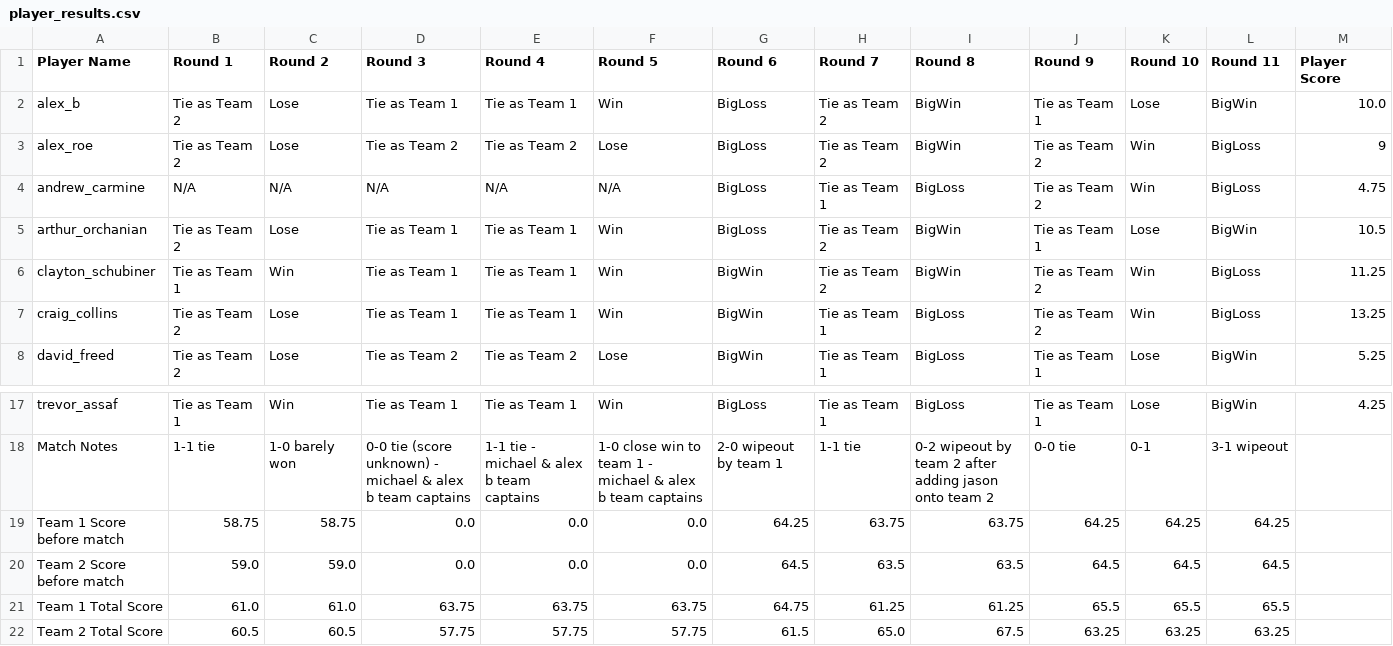
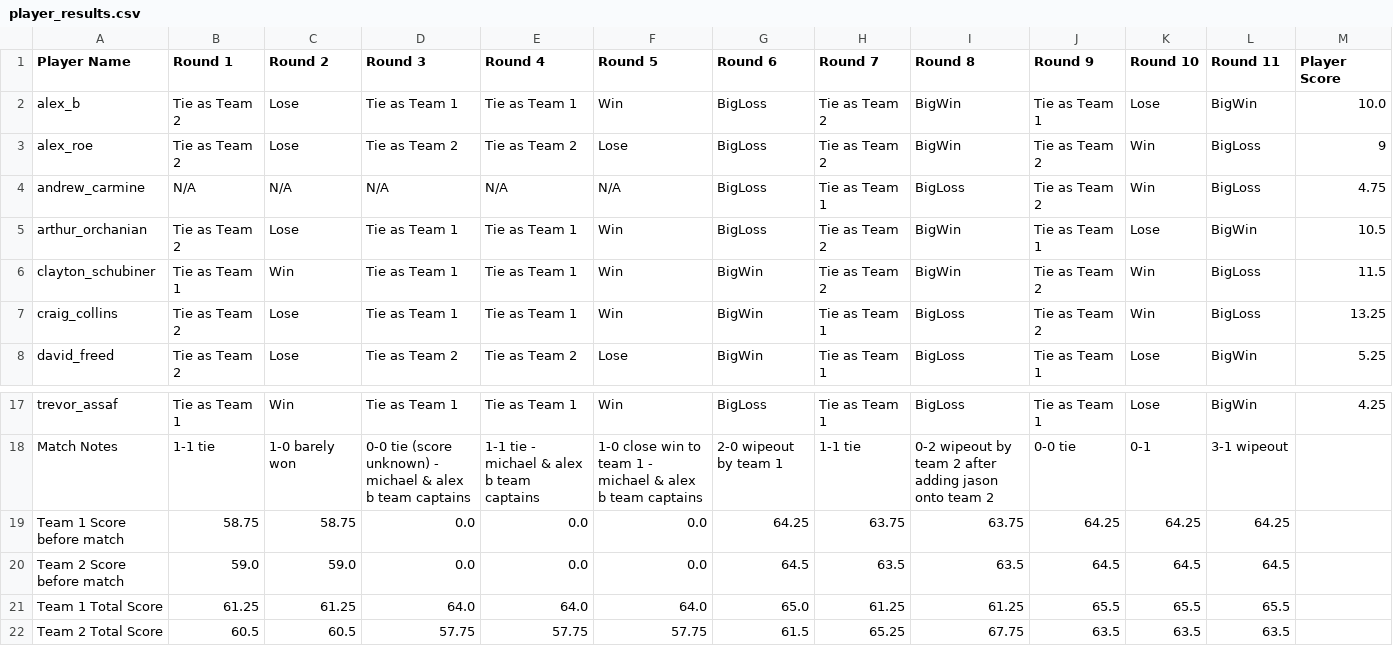
Before and after one commit to cschubiner/team_drafter_python, a CSV file: player_results.csv, drawn as a sheet; only a part is shown, gaps mark what is left out.

```diff
--- a/player_results.csv
+++ b/player_results.csv
@@ -5,3 +5,3 @@ andrew_carmine,N/A,N/A,N/A,N/A,N/A,BigLoss,Tie as Team 1,BigLoss,Tie as Team 2,W
 arthur_orchanian,Tie as Team 2,Lose,Tie as Team 1,Tie as Team 1,Win,BigLoss,Tie as Team 2,BigWin,Tie as Team 1,Lose,BigWin,10.5
-clayton_schubiner,Tie as Team 1,Win,Tie as Team 1,Tie as Team 1,Win,BigWin,Tie as Team 2,BigWin,Tie as Team 2,Win,BigLoss,11.25
+clayton_schubiner,Tie as Team 1,Win,Tie as Team 1,Tie as Team 1,Win,BigWin,Tie as Team 2,BigWin,Tie as Team 2,Win,BigLoss,11.5
 craig_collins,Tie as Team 2,Lose,Tie as Team 1,Tie as Team 1,Win,BigWin,Tie as Team 1,BigLoss,Tie as Team 2,Win,BigLoss,13.25
@@ -20,3 +20,3 @@ Team 1 Score before match,58.75,58.75,0.0,0.0,0.0,64.25,63.75,63.75,64.25,64.25,
 Team 2 Score before match,59.0,59.0,0.0,0.0,0.0,64.5,63.5,63.5,64.5,64.5,64.5
-Team 1 Total Score,61.0,61.0,63.75,63.75,63.75,64.75,61.25,61.25,65.5,65.5,65.5
-Team 2 Total Score,60.5,60.5,57.75,57.75,57.75,61.5,65.0,67.5,63.25,63.25,63.25
+Team 1 Total Score,61.25,61.25,64.0,64.0,64.0,65.0,61.25,61.25,65.5,65.5,65.5
+Team 2 Total Score,60.5,60.5,57.75,57.75,57.75,61.5,65.25,67.75,63.5,63.5,63.5
```
Also changed, not shown: 2 other files.
